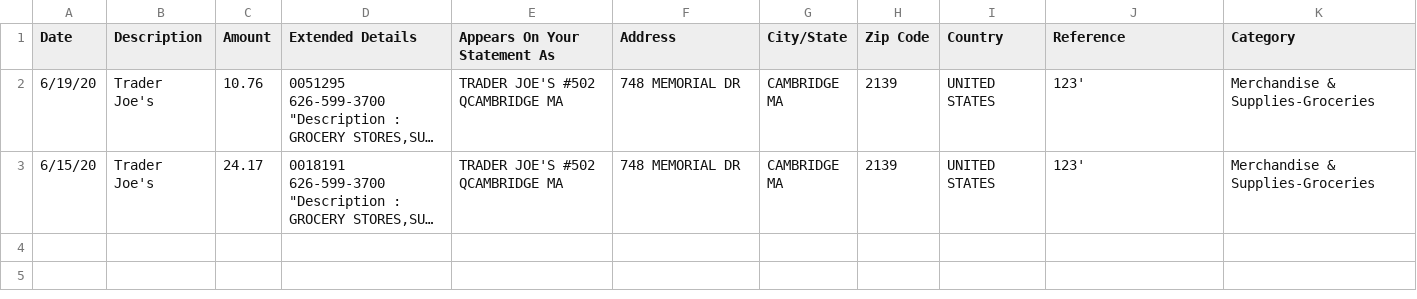
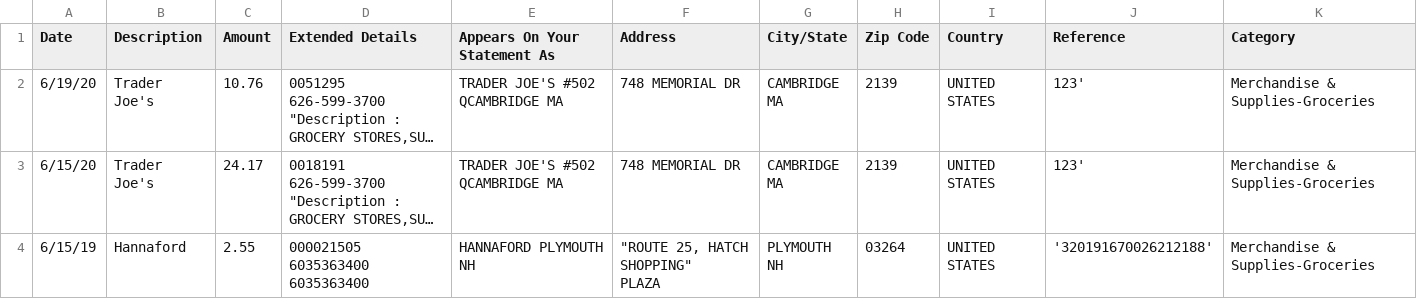
Before and after one commit to velicanu/expenses, a CSV file: data/sample/amex.csv, drawn as a sheet; long unchanged cells end in …; ↵ is a line break in a cell; the diff names each change by its address in the sheet, - before the commit and + after, or states it on an @@ line.

Commit message:
fix amex extractor for hannaford bug

```diff
--- a/data/sample/amex.csv
+++ b/data/sample/amex.csv
+row 4: 6/15/19 | Hannaford | 2.55 | 000021505 6035363400 ↵ 6035363400 | HANNAFORD PLYMOUTH NH | "ROUTE 25, HATCH SHOPPING" ↵ PLAZA | PLYMOUTH ↵ NH | 03264 | UNITED STATES | '320191670026212188' | Merchandise & Supplies-Groceries
```
Also changed, not shown: 2 other files.
